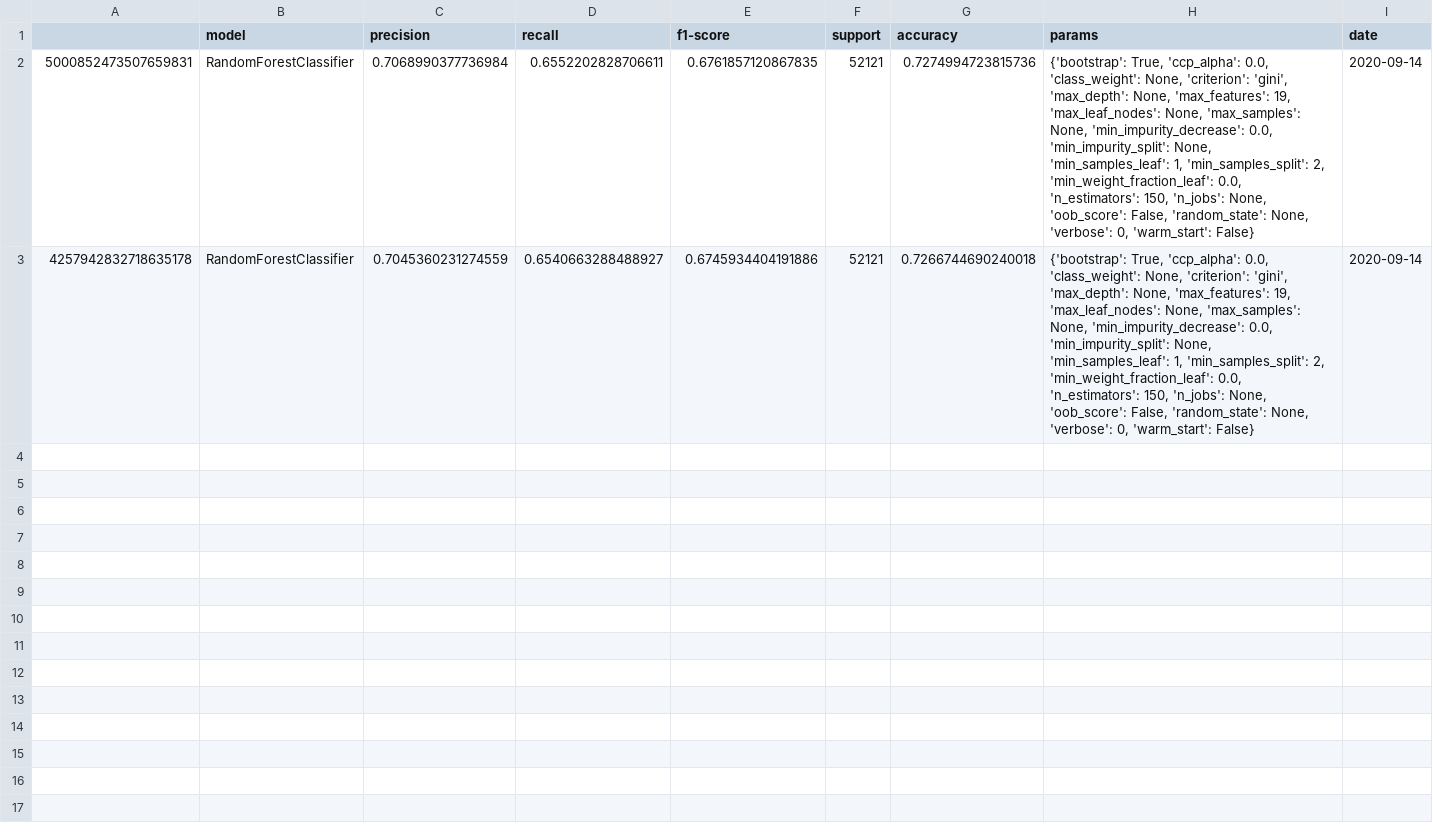
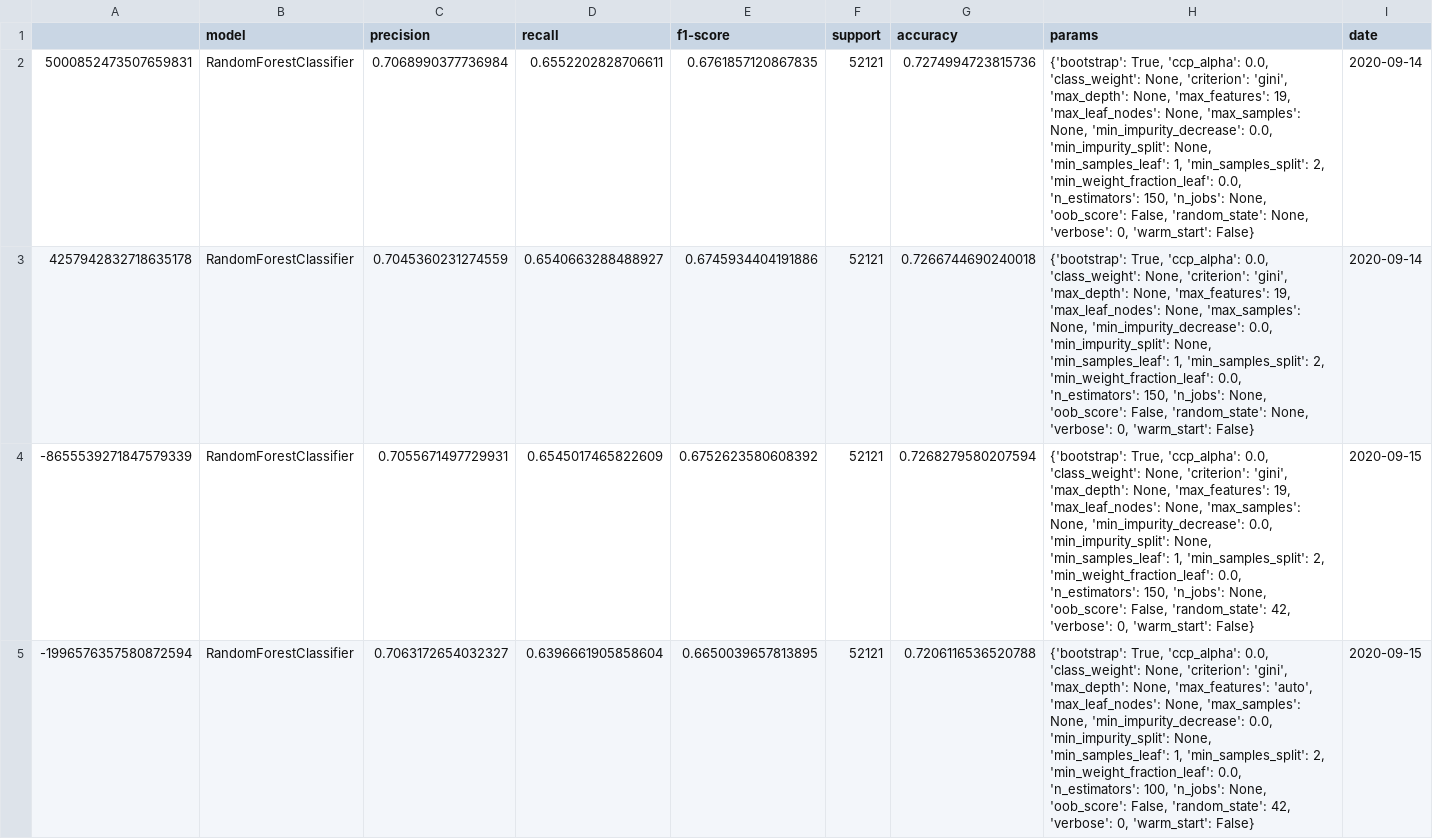
Before and after one commit to Carne-de-Pescoco/Modeling-Earthquake, a CSV file: data/processed/model_evaluation.csv, drawn as a sheet; only a part is shown; the diff covers the shown part only.

Commit message:
[feat] Criada classe classification_model_evaluation.

```diff
--- a/data/processed/model_evaluation.csv
+++ b/data/processed/model_evaluation.csv
@@ -3 +3,3 @@
 4257942832718635178,RandomForestClassifier,0.7045360231274559,0.6540663288488927,0.6745934404191886,52121,0.7266744690240018,"{'bootstrap': True, 'ccp_alpha': 0.0, 'class_weight': None, 'criterion': 'gini', 'max_depth': None, 'max_features': 19, 'max_leaf_nodes': None, 'max_samples': None, 'min_impurity_decrease': 0.0, 'min_impurity_split': None, 'min_samples_leaf': 1, 'min_samples_split': 2, 'min_weight_fraction_leaf': 0.0, 'n_estimators': 150, 'n_jobs': None, 'oob_score': False, 'random_state': None, 'verbose': 0, 'warm_start': False}",2020-09-14
+-8655539271847579339,RandomForestClassifier,0.7055671497729931,0.6545017465822609,0.6752623580608392,52121,0.7268279580207594,"{'bootstrap': True, 'ccp_alpha': 0.0, 'class_weight': None, 'criterion': 'gini', 'max_depth': None, 'max_features': 19, 'max_leaf_nodes': None, 'max_samples': None, 'min_impurity_decrease': 0.0, 'min_impurity_split': None, 'min_samples_leaf': 1, 'min_samples_split': 2, 'min_weight_fraction_leaf': 0.0, 'n_estimators': 150, 'n_jobs': None, 'oob_score': False, 'random_state': 42, 'verbose': 0, 'warm_start': False}",2020-09-15
+-1996576357580872594,RandomForestClassifier,0.7063172654032327,0.6396661905858604,0.6650039657813895,52121,0.7206116536520788,"{'bootstrap': True, 'ccp_alpha': 0.0, 'class_weight': None, 'criterion': 'gini', 'max_depth': None, 'max_features': 'auto', 'max_leaf_nodes': None, 'max_samples': None, 'min_impurity_decrease': 0.0, 'min_impurity_split': None, 'min_samples_leaf': 1, 'min_samples_split': 2, 'min_weight_fraction_leaf': 0.0, 'n_estimators': 100, 'n_jobs': None, 'oob_score': False, 'random_state': 42, 'verbose': 0, 'warm_start': False}",2020-09-15
```
Also changed, not shown: 2 added rows elsewhere in this file, 6 other files.
